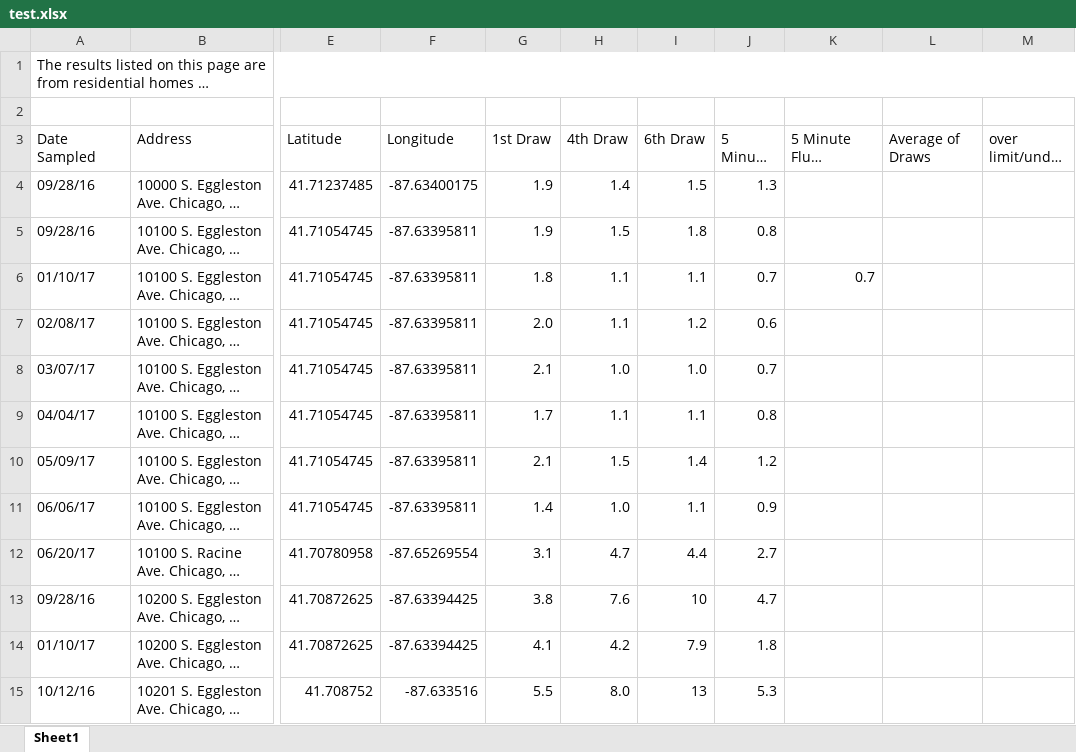
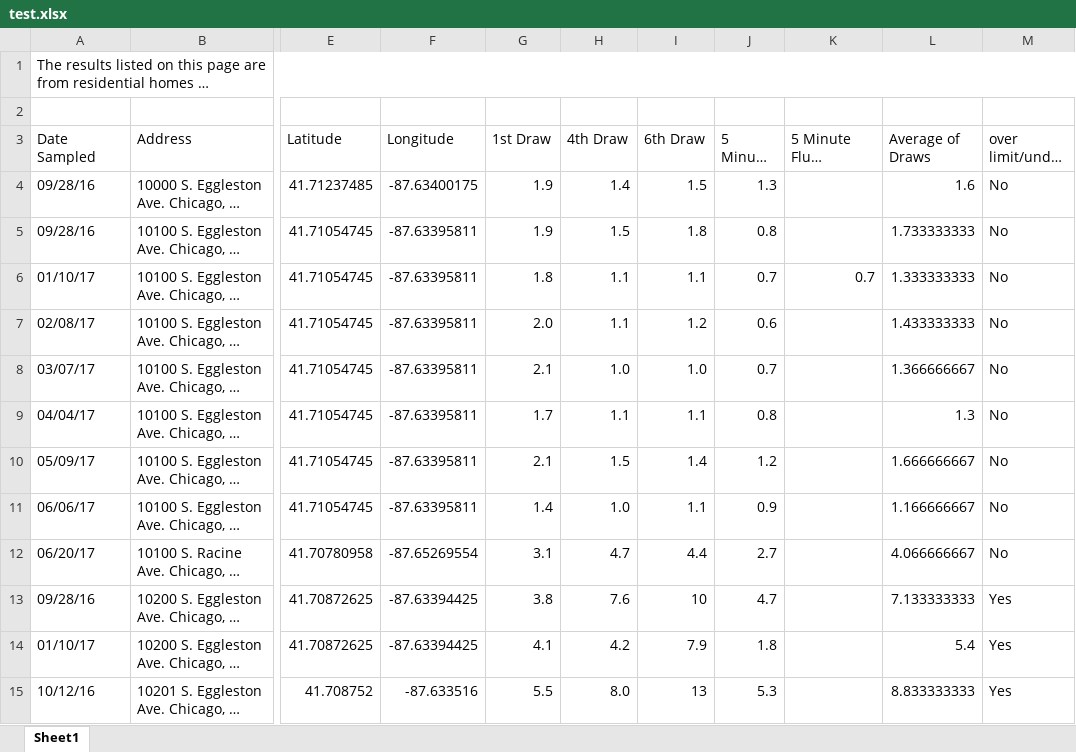
Before and after one commit to krisbukovi/chicago_tap_water, an Excel workbook: test.xlsx, sheet Sheet1, drawn as a sheet; only a part is shown, gaps mark what is left out; long unchanged cells end in …; values as stored, in another font and other column widths than the file's, no cell formats; conditional formats not drawn; the diff covers the shown part only; the diff names each change by its address in the sheet, - before the commit and + after, or states it on an @@ line.

Commit message:
finishing over limit file to determine if average draw is over 5 ppb

```diff
--- a/test.xlsx (sheet Sheet1)
+++ b/test.xlsx (sheet Sheet1)
-L4 (Average of Draws): (empty)
+L4 (Average of Draws): 1.6
-M4:M12 (over limit/under limit): (empty)
+M4:M12 (over limit/under limit): No
-L5 (Average of Draws): (empty)
+L5 (Average of Draws): 1.733333333
-L6 (Average of Draws): (empty)
+L6 (Average of Draws): 1.333333333
-L7 (Average of Draws): (empty)
+L7 (Average of Draws): 1.433333333
-L8 (Average of Draws): (empty)
+L8 (Average of Draws): 1.366666667
-L9 (Average of Draws): (empty)
+L9 (Average of Draws): 1.3
-L10 (Average of Draws): (empty)
+L10 (Average of Draws): 1.666666667
-L11 (Average of Draws): (empty)
+L11 (Average of Draws): 1.166666667
-L12 (Average of Draws): (empty)
+L12 (Average of Draws): 4.066666667
-L13 (Average of Draws): (empty)
+L13 (Average of Draws): 7.133333333
-M13:M15 (over limit/under limit): (empty)
+M13:M15 (over limit/under limit): Yes
-L14 (Average of Draws): (empty)
+L14 (Average of Draws): 5.4
-L15 (Average of Draws): (empty)
+L15 (Average of Draws): 8.833333333
```
Also changed, not shown: 1827 edited cells elsewhere in this sheet, cell formats, wq_study_results.xlsx, 3 other files.
